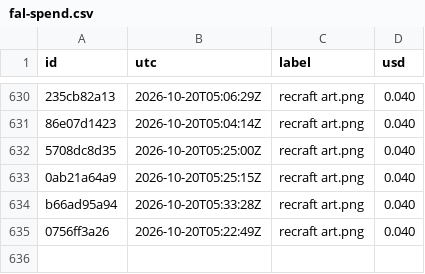
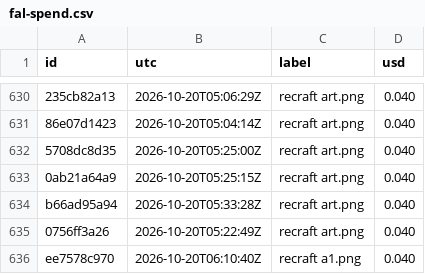
Before and after one commit to captainunderpantz67/graphicteesco, a CSV file: docs/fal-spend.csv, drawn as a sheet; only a part is shown, gaps mark what is left out; the diff names each change by its address in the sheet, - before the commit and + after, or states it on an @@ line.

```diff
--- a/docs/fal-spend.csv
+++ b/docs/fal-spend.csv
+row 636: ee7578c970 | 2026-10-20T06:10:40Z | recraft a1.png | 0.040
```
Also changed, not shown: 10 other files.
